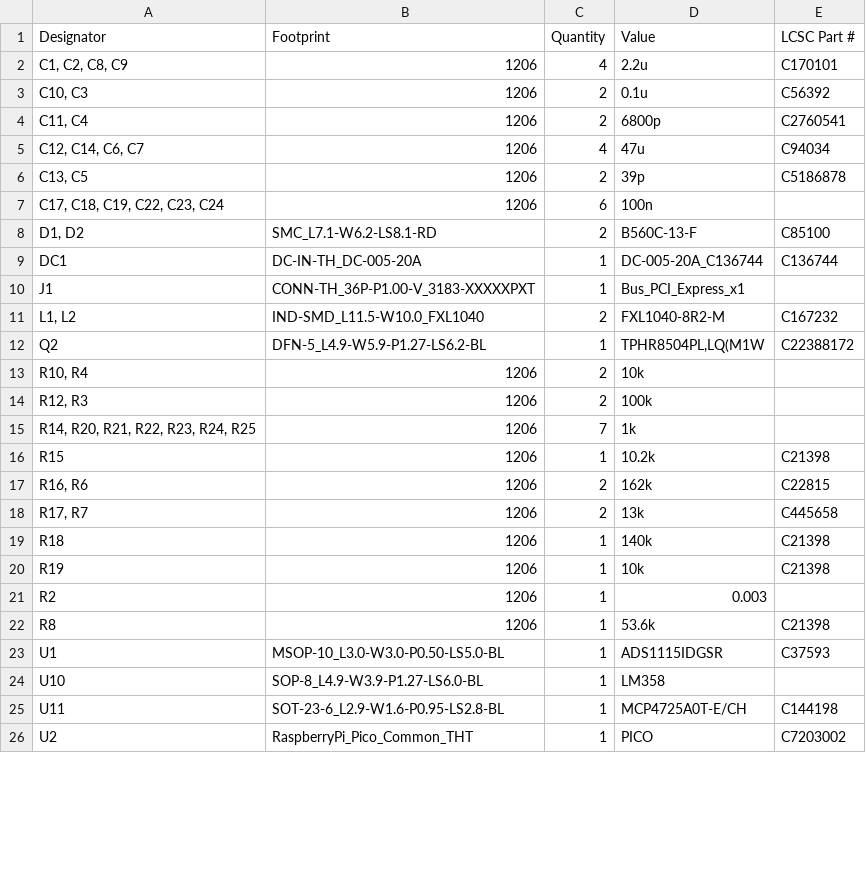
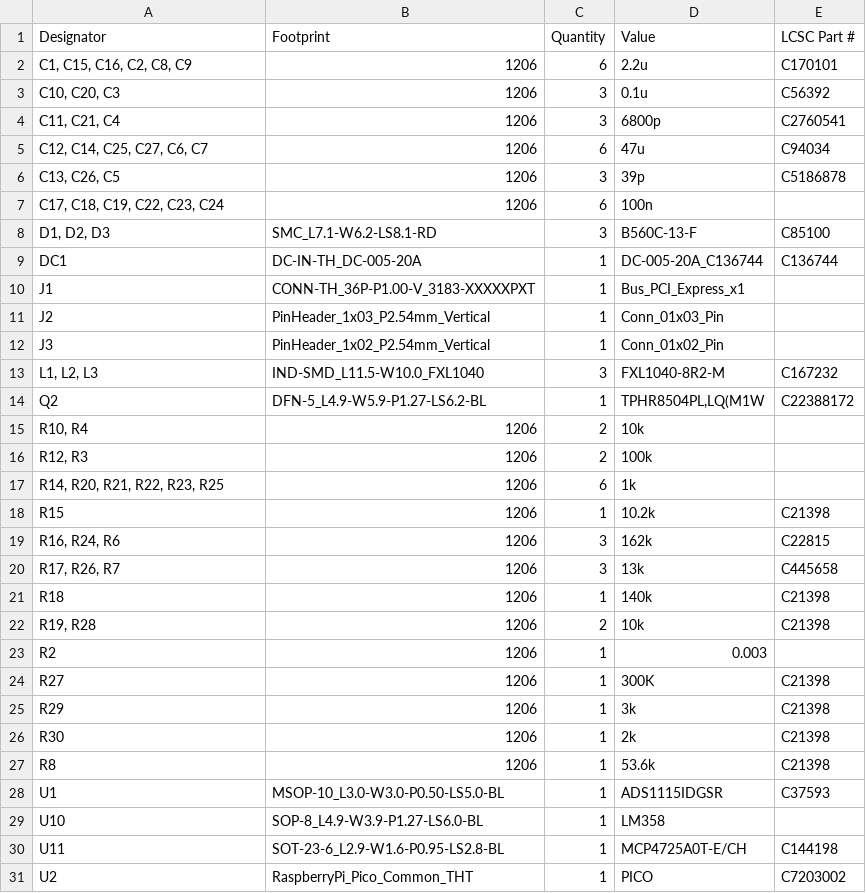
Before and after one commit to Bortle-Space/BatMax-Dock-PCB, a CSV file: SingleCharger/production/bom.csv, drawn as a sheet; only a part is shown; the diff covers the shown part only.

```diff
--- a/SingleCharger/production/bom.csv
+++ b/SingleCharger/production/bom.csv
@@ -1,12 +1,14 @@
 Designator,Footprint,Quantity,Value,LCSC Part #
-"C1, C2, C8, C9",1206,4,2.2u,C170101
-"C10, C3",1206,2,0.1u,C56392
-"C11, C4",1206,2,6800p,C2760541
-"C12, C14, C6, C7",1206,4,47u,C94034
-"C13, C5",1206,2,39p,C5186878
+"C1, C15, C16, C2, C8, C9",1206,6,2.2u,C170101
+"C10, C20, C3",1206,3,0.1u,C56392
+"C11, C21, C4",1206,3,6800p,C2760541
+"C12, C14, C25, C27, C6, C7",1206,6,47u,C94034
+"C13, C26, C5",1206,3,39p,C5186878
 "C17, C18, C19, C22, C23, C24",1206,6,100n,
-"D1, D2",SMC_L7.1-W6.2-LS8.1-RD,2,B560C-13-F,C85100
+"D1, D2, D3",SMC_L7.1-W6.2-LS8.1-RD,3,B560C-13-F,C85100
 DC1,DC-IN-TH_DC-005-20A,1,DC-005-20A_C136744,C136744
 J1,CONN-TH_36P-P1.00-V_3183-XXXXXPXT,1,Bus_PCI_Express_x1,
-"L1, L2",IND-SMD_L11.5-W10.0_FXL1040,2,FXL1040-8R2-M,C167232
+J2,PinHeader_1x03_P2.54mm_Vertical,1,Conn_01x03_Pin,
+J3,PinHeader_1x02_P2.54mm_Vertical,1,Conn_01x02_Pin,
+"L1, L2, L3",IND-SMD_L11.5-W10.0_FXL1040,3,FXL1040-8R2-M,C167232
 Q2,DFN-5_L4.9-W5.9-P1.27-LS6.2-BL,1,"TPHR8504PL,LQ(M1W",C22388172
@@ -14,9 +16,12 @@ Q2,DFN-5_L4.9-W5.9-P1.27-LS6.2-BL,1,"TPHR8504PL,LQ(M1W",C22388172
 "R12, R3",1206,2,100k,
-"R14, R20, R21, R22, R23, R24, R25",1206,7,1k,
+"R14, R20, R21, R22, R23, R25",1206,6,1k,
 R15,1206,1,10.2k,C21398
-"R16, R6",1206,2,162k,C22815
-"R17, R7",1206,2,13k,C445658
+"R16, R24, R6",1206,3,162k,C22815
+"R17, R26, R7",1206,3,13k,C445658
 R18,1206,1,140k,C21398
-R19,1206,1,10k,C21398
+"R19, R28",1206,2,10k,C21398
 R2,1206,1,0.003,
+R27,1206,1,300K,C21398
+R29,1206,1,3k,C21398
+R30,1206,1,2k,C21398
 R8,1206,1,53.6k,C21398
```
Also changed, not shown: 2 edited cells elsewhere in this file, SingleCharger/production/designators.csv, SingleCharger/production/positions.csv, 13 other files.
